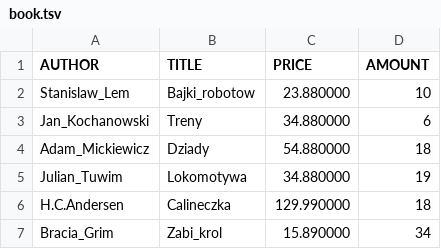
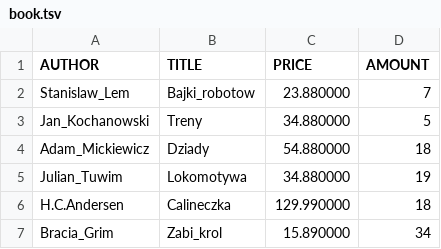
Before and after one commit to MaciejUrbanski16/Simulator_of_shop_and_library, a TSV file: cmake-build-debug/book.tsv, drawn as a sheet.

```diff
--- a/cmake-build-debug/book.tsv
+++ b/cmake-build-debug/book.tsv
@@ -1,4 +1,4 @@
 AUTHOR	TITLE	PRICE	AMOUNT
-Stanislaw_Lem	Bajki_robotow	23.880000	10
-Jan_Kochanowski	Treny	34.880000	6
+Stanislaw_Lem	Bajki_robotow	23.880000	7
+Jan_Kochanowski	Treny	34.880000	5
 Adam_Mickiewicz	Dziady	54.880000	18
```
Also changed, not shown: 49 other files.
